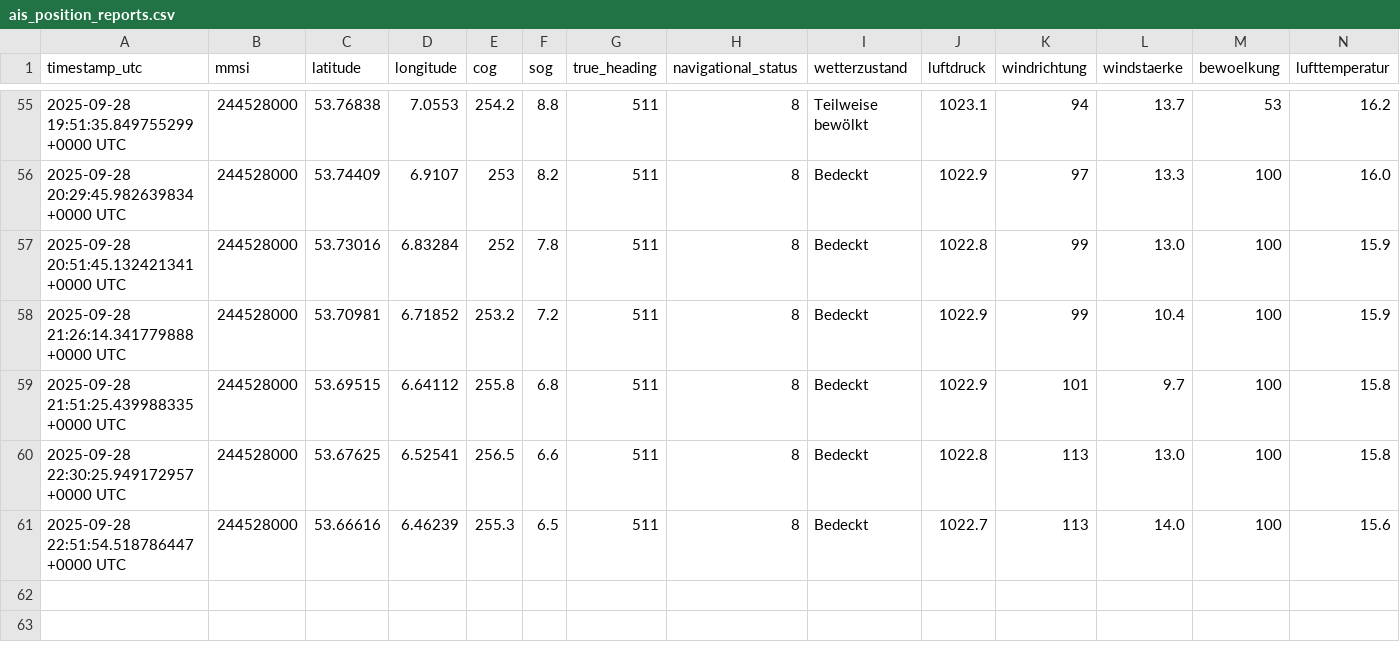
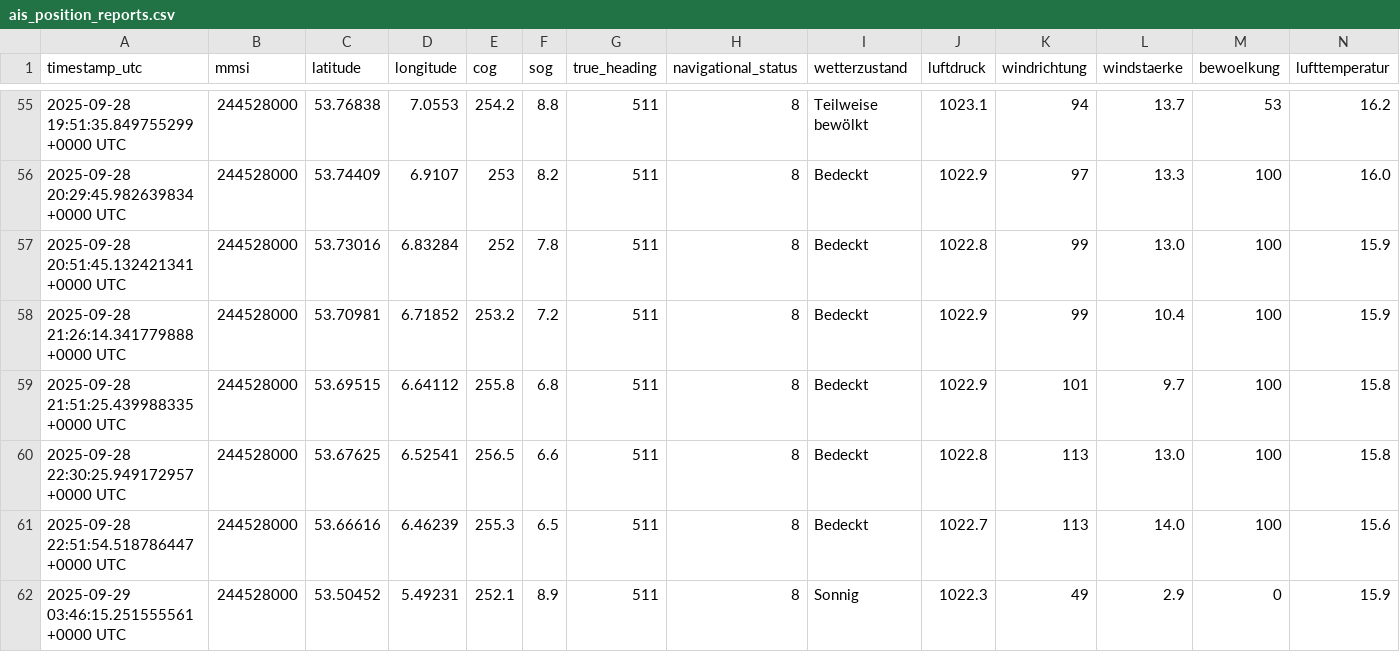
Before and after one commit to davidoesch/shiptracker, a CSV file: ais_position_reports.csv, drawn as a sheet; only a part is shown, gaps mark what is left out; rows hold the shown columns only; the diff names each change by its address in the sheet, - before the commit and + after, or states it on an @@ line.

```diff
--- a/ais_position_reports.csv
+++ b/ais_position_reports.csv
+row 62: 2025-09-29 03:46:15.251555561 +0000 UTC | 244528000 | 53.50452 | 5.49231 | 252.1 | 8.9 | 511 | 8 | Sonnig | 1022.3 | 49 | 2.9 | 0 | 15.9
```
Also changed, not shown: 2 other files.
